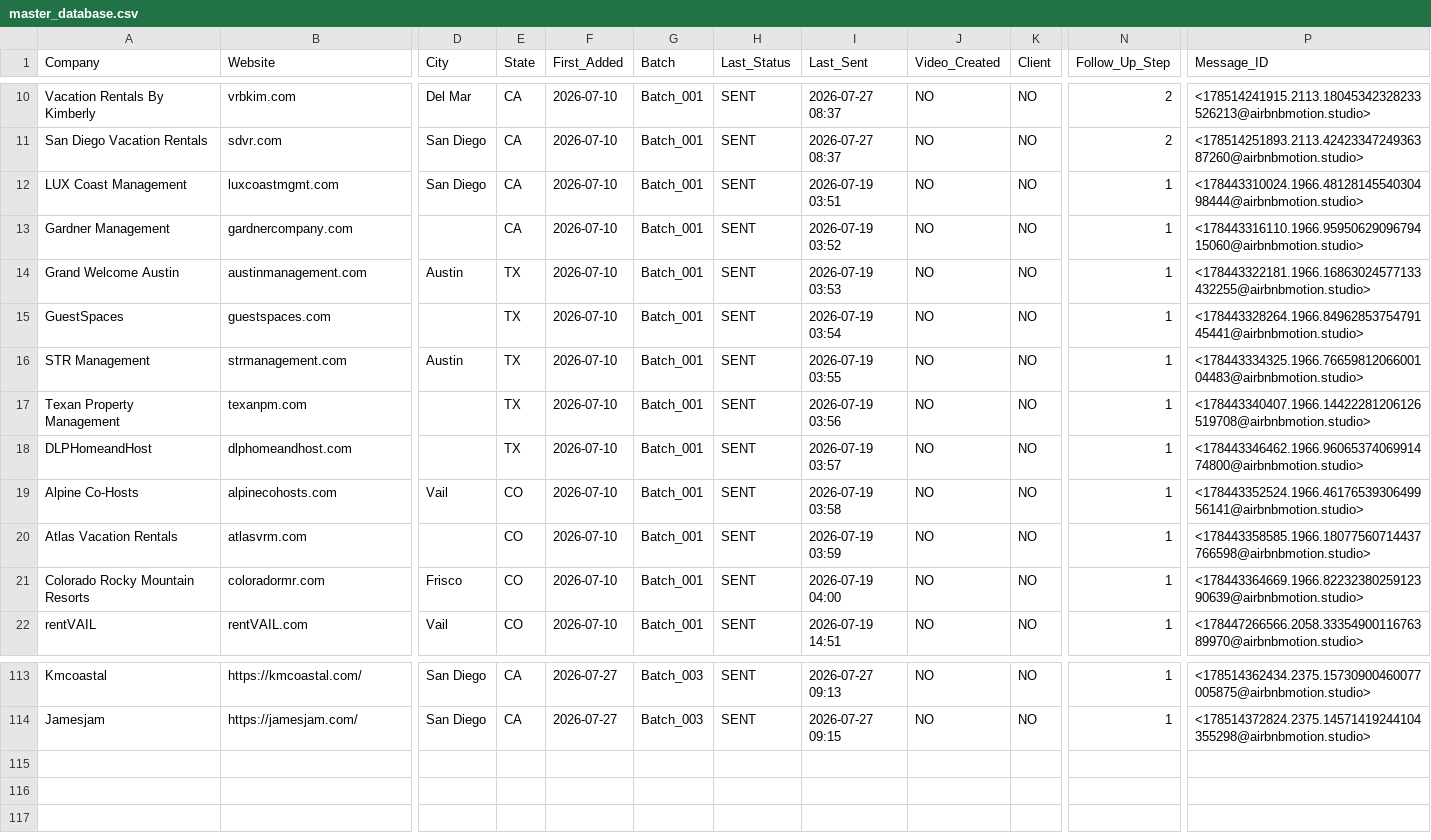
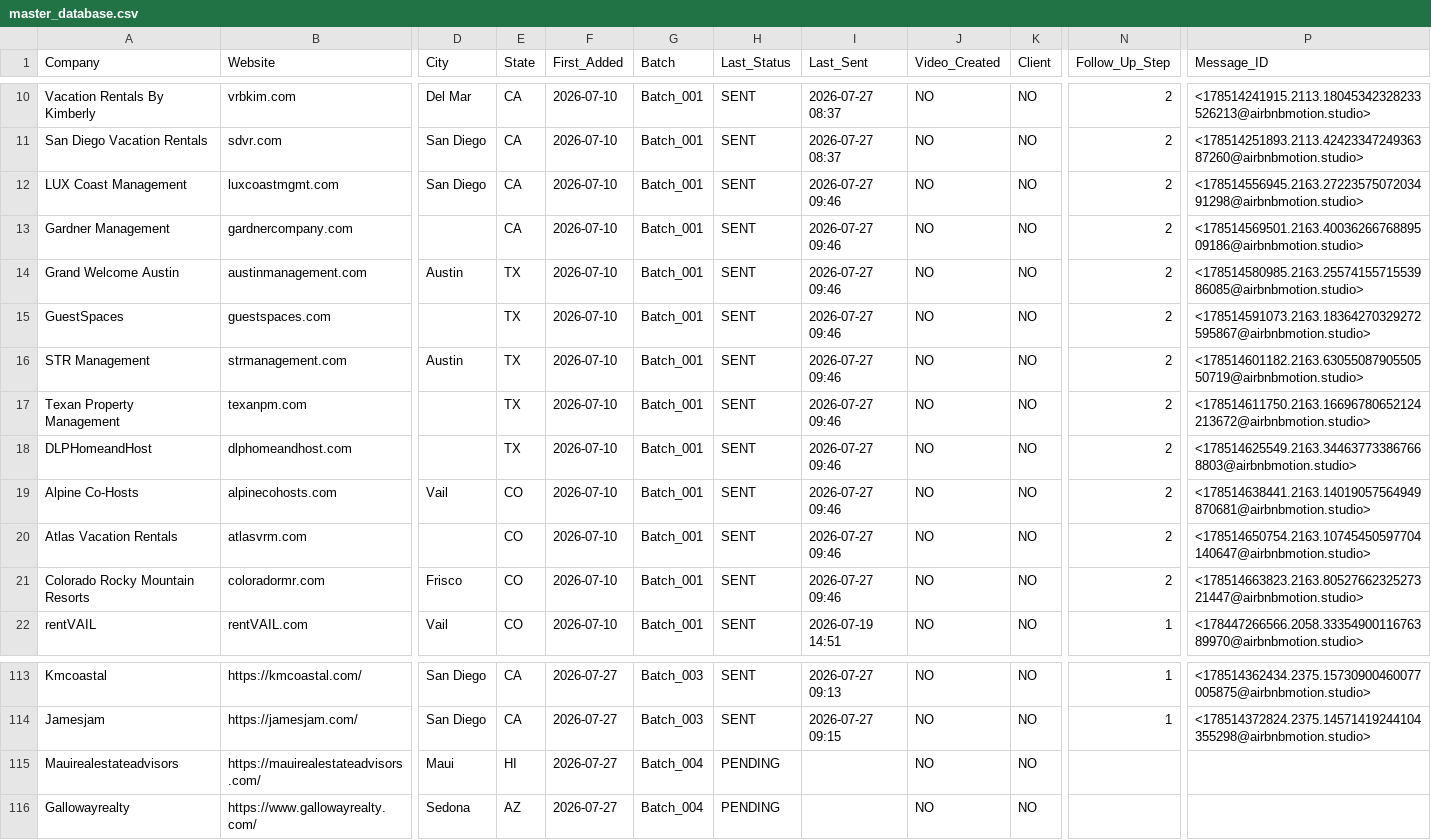
Before and after one commit to STXNES/airbnbmotion, a CSV file: 02-MASTER_DATABASE/master_database.csv, drawn as a sheet; only a part is shown, gaps mark what is left out; rows hold the shown columns only; the diff names each change by its address in the sheet, - before the commit and + after, or states it on an @@ line.

```diff
--- a/02-MASTER_DATABASE/master_database.csv
+++ b/02-MASTER_DATABASE/master_database.csv
-I12 (Last_Sent): 2026-07-19 03:51
+I12 (Last_Sent): 2026-07-27 09:46
-N12:N21 (Follow_Up_Step): 1
+N12:N21 (Follow_Up_Step): 2
-P12 (Message_ID): <178443310024.1966.4812814554030498444@airbnbmotion.studio>
+P12 (Message_ID): <178514556945.2163.2722357507203491298@airbnbmotion.studio>
-I13 (Last_Sent): 2026-07-19 03:52
+I13 (Last_Sent): 2026-07-27 09:46
-P13 (Message_ID): <178443316110.1966.9595062909679415060@airbnbmotion.studio>
+P13 (Message_ID): <178514569501.2163.4003626676889509186@airbnbmotion.studio>
-I14 (Last_Sent): 2026-07-19 03:53
+I14 (Last_Sent): 2026-07-27 09:46
-P14 (Message_ID): <178443322181.1966.16863024577133432255@airbnbmotion.studio>
+P14 (Message_ID): <178514580985.2163.2557415571553986085@airbnbmotion.studio>
-I15 (Last_Sent): 2026-07-19 03:54
+I15 (Last_Sent): 2026-07-27 09:46
-P15 (Message_ID): <178443328264.1966.8496285375479145441@airbnbmotion.studio>
+P15 (Message_ID): <178514591073.2163.18364270329272595867@airbnbmotion.studio>
-I16 (Last_Sent): 2026-07-19 03:55
+I16 (Last_Sent): 2026-07-27 09:46
-P16 (Message_ID): <178443334325.1966.7665981206600104483@airbnbmotion.studio>
+P16 (Message_ID): <178514601182.2163.6305508790550550719@airbnbmotion.studio>
-I17 (Last_Sent): 2026-07-19 03:56
+I17 (Last_Sent): 2026-07-27 09:46
-P17 (Message_ID): <178443340407.1966.14422281206126519708@airbnbmotion.studio>
+P17 (Message_ID): <178514611750.2163.16696780652124213672@airbnbmotion.studio>
-I18 (Last_Sent): 2026-07-19 03:57
+I18 (Last_Sent): 2026-07-27 09:46
-P18 (Message_ID): <178443346462.1966.9606537406991474800@airbnbmotion.studio>
+P18 (Message_ID): <178514625549.2163.344637733867668803@airbnbmotion.studio>
-I19 (Last_Sent): 2026-07-19 03:58
+I19 (Last_Sent): 2026-07-27 09:46
-P19 (Message_ID): <178443352524.1966.4617653930649956141@airbnbmotion.studio>
+P19 (Message_ID): <178514638441.2163.14019057564949870681@airbnbmotion.studio>
-I20 (Last_Sent): 2026-07-19 03:59
+I20 (Last_Sent): 2026-07-27 09:46
-P20 (Message_ID): <178443358585.1966.18077560714437766598@airbnbmotion.studio>
+P20 (Message_ID): <178514650754.2163.10745450597704140647@airbnbmotion.studio>
-I21 (Last_Sent): 2026-07-19 04:00
+I21 (Last_Sent): 2026-07-27 09:46
-P21 (Message_ID): <178443364669.1966.8223238025912390639@airbnbmotion.studio>
+P21 (Message_ID): <178514663823.2163.8052766232527321447@airbnbmotion.studio>
+row 115: Mauirealestateadvisors | https://mauirealestateadvisors.com/ | Maui | HI | 2026-07-27 | Batch_004 | PENDING |  | NO | NO
+row 116: Gallowayrealty | https://www.gallowayrealty.com/ | Sedona | AZ | 2026-07-27 | Batch_004 | PENDING |  | NO | NO
```
Also changed, not shown: 1 other file.
